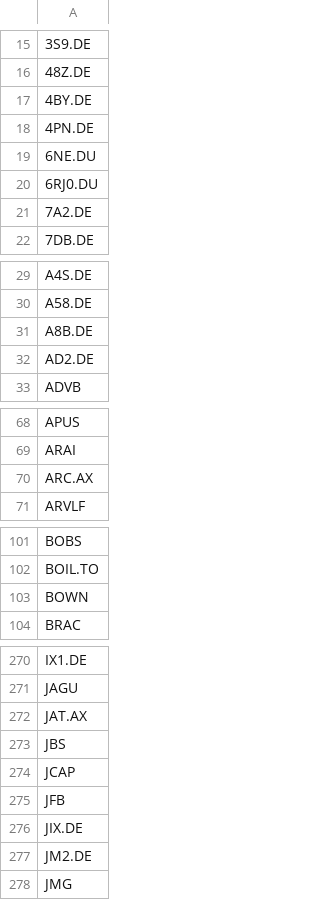
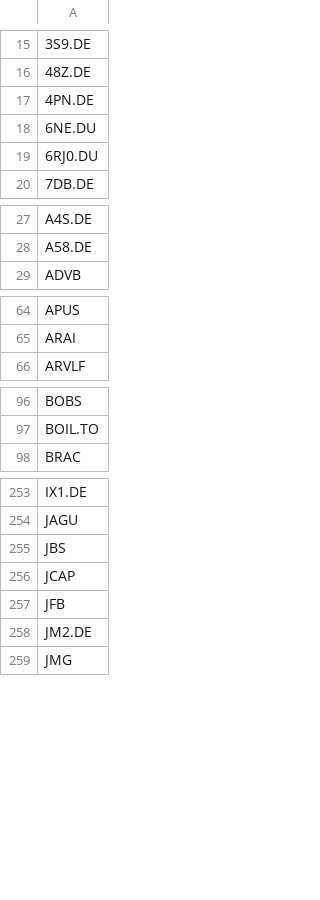
Before and after one commit to andrei1234D/GPT5, a CSV file: data/short_history.csv, drawn as a sheet; only a part is shown, gaps mark what is left out; removed rows and columns are numbered as before the commit, all else as after; the diff covers the shown part only; the diff names each change by its address in the sheet, - before the commit and + after, or states it on an @@ line.

```diff
--- a/data/short_history.csv
+++ b/data/short_history.csv
-row 17: 4BY.DE
-row 21: 7A2.DE
-row 31: A8B.DE
-row 32: AD2.DE
-row 70: ARC.AX
-row 103: BOWN
-row 272: JAT.AX
-row 276: JIX.DE
```
Also changed, not shown: 5 added rows and 15 removed rows elsewhere in this file, data/aliases.csv, data/daily_scored.missing.csv, 4 other files.
